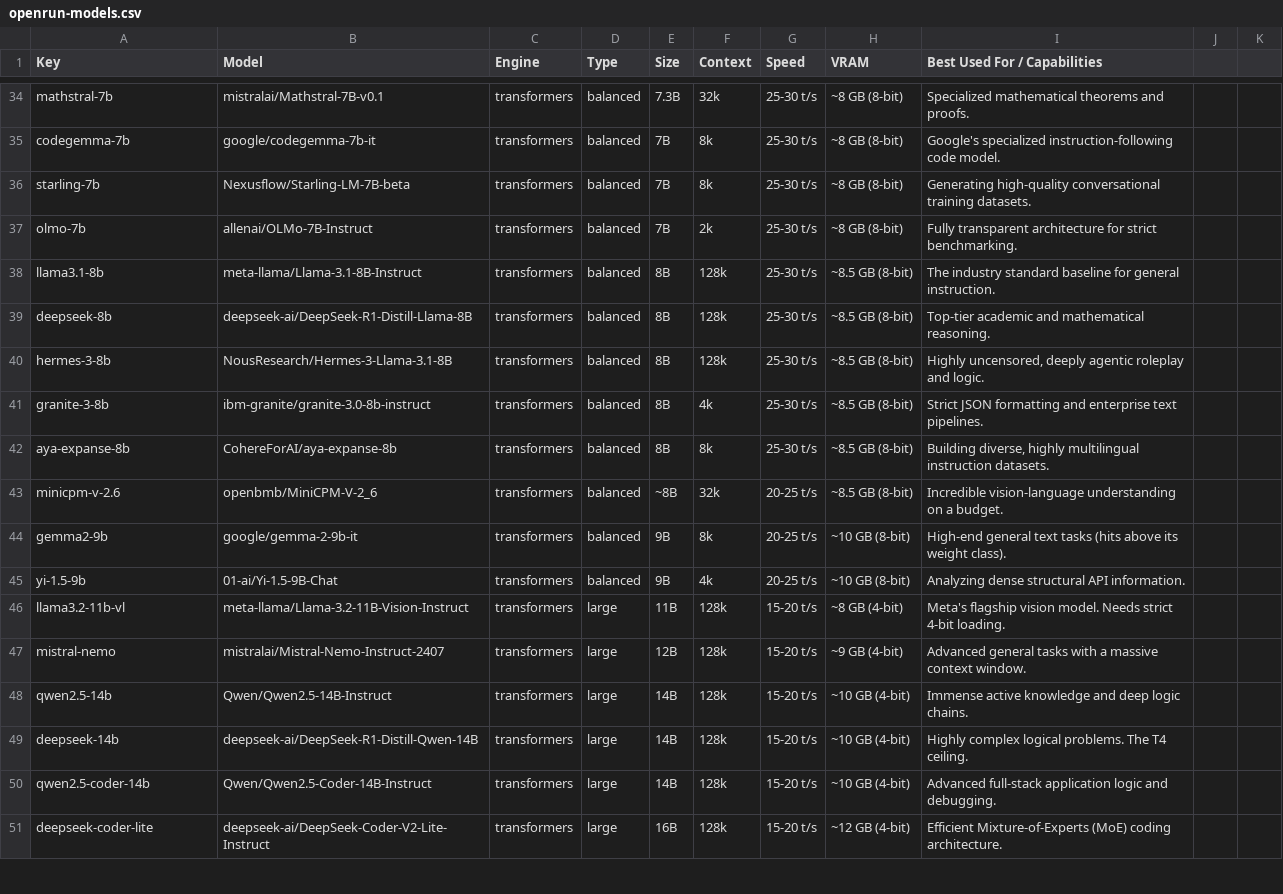
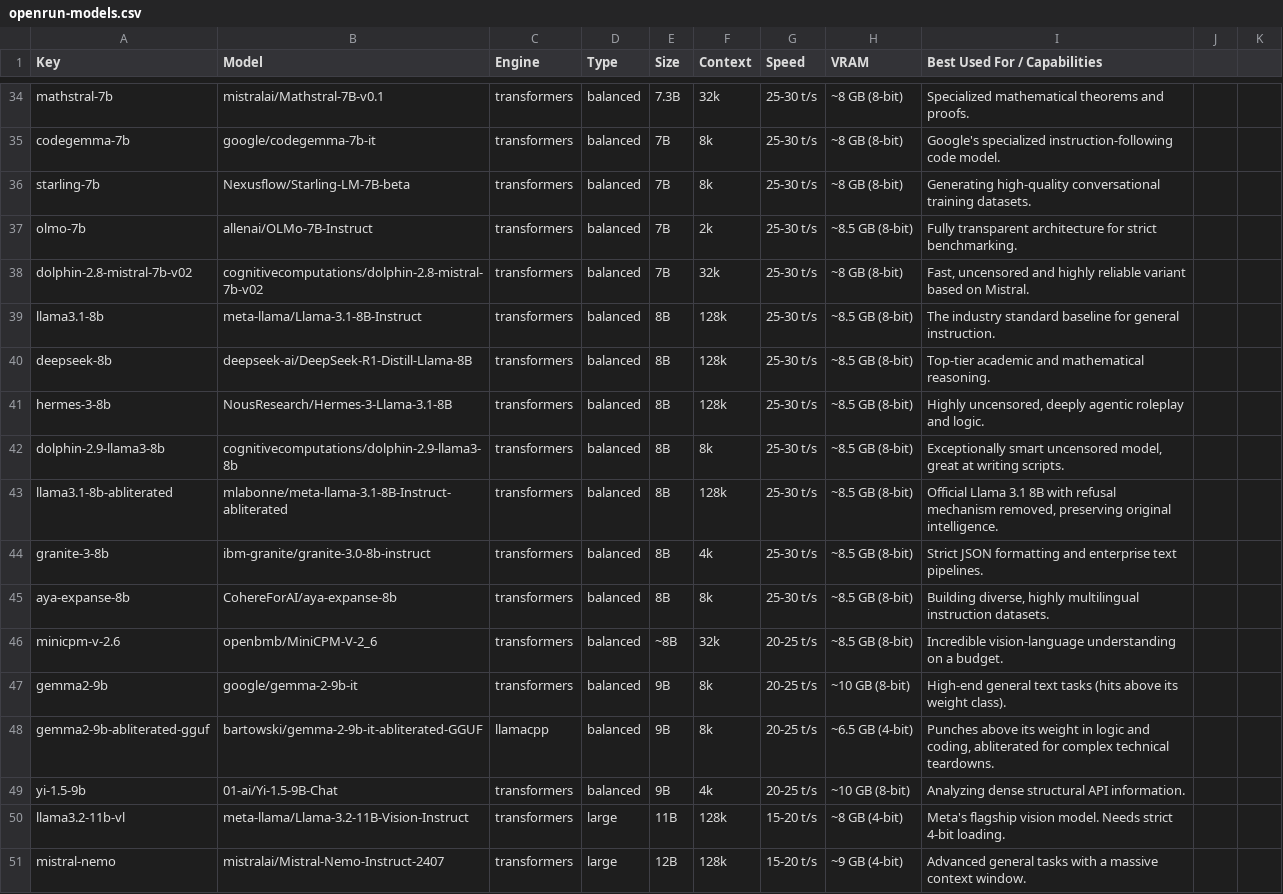
Before and after one commit to devkiraa/OpenRun, a CSV file: openrun-models.csv, drawn as a sheet; only a part is shown, gaps mark what is left out; the shorter side is filled out with more unchanged rows.

Commit message:
feat: update model registry with new variants and consolidate metadata definitions

```diff
--- a/openrun-models.csv
+++ b/openrun-models.csv
@@ -36,3 +36,4 @@ codegemma-7b,google/codegemma-7b-it,transformers,balanced,7B,8k,25-30 t/s,~8 GB
 starling-7b,Nexusflow/Starling-LM-7B-beta,transformers,balanced,7B,8k,25-30 t/s,~8 GB (8-bit),Generating high-quality conversational training datasets.
-olmo-7b,allenai/OLMo-7B-Instruct,transformers,balanced,7B,2k,25-30 t/s,~8 GB (8-bit),Fully transparent architecture for strict benchmarking.
+olmo-7b,allenai/OLMo-7B-Instruct,transformers,balanced,7B,2k,25-30 t/s,~8.5 GB (8-bit),Fully transparent architecture for strict benchmarking.
+dolphin-2.8-mistral-7b-v02,cognitivecomputations/dolphin-2.8-mistral-7b-v02,transformers,balanced,7B,32k,25-30 t/s,~8 GB (8-bit),"Fast, uncensored and highly reliable variant based on Mistral."
 llama3.1-8b,meta-llama/Llama-3.1-8B-Instruct,transformers,balanced,8B,128k,25-30 t/s,~8.5 GB (8-bit),The industry standard baseline for general instruction.
@@ -40,2 +41,4 @@ deepseek-8b,deepseek-ai/DeepSeek-R1-Distill-Llama-8B,transformers,balanced,8B,12
 hermes-3-8b,NousResearch/Hermes-3-Llama-3.1-8B,transformers,balanced,8B,128k,25-30 t/s,~8.5 GB (8-bit),"Highly uncensored, deeply agentic roleplay and logic."
+dolphin-2.9-llama3-8b,cognitivecomputations/dolphin-2.9-llama3-8b,transformers,balanced,8B,8k,25-30 t/s,~8.5 GB (8-bit),"Exceptionally smart uncensored model, great at writing scripts."
+llama3.1-8b-abliterated,mlabonne/meta-llama-3.1-8B-Instruct-abliterated,transformers,balanced,8B,128k,25-30 t/s,~8.5 GB (8-bit),"Official Llama 3.1 8B with refusal mechanism removed, preserving original intelligence."
 granite-3-8b,ibm-granite/granite-3.0-8b-instruct,transformers,balanced,8B,4k,25-30 t/s,~8.5 GB (8-bit),Strict JSON formatting and enterprise text pipelines.
@@ -44,2 +47,3 @@ minicpm-v-2.6,openbmb/MiniCPM-V-2_6,transformers,balanced,~8B,32k,20-25 t/s,~8.5
 gemma2-9b,google/gemma-2-9b-it,transformers,balanced,9B,8k,20-25 t/s,~10 GB (8-bit),High-end general text tasks (hits above its weight class).
+gemma2-9b-abliterated-gguf,bartowski/gemma-2-9b-it-abliterated-GGUF,llamacpp,balanced,9B,8k,20-25 t/s,~6.5 GB (4-bit),"Punches above its weight in logic and coding, abliterated for complex technical teardowns."
 yi-1.5-9b,01-ai/Yi-1.5-9B-Chat,transformers,balanced,9B,4k,20-25 t/s,~10 GB (8-bit),Analyzing dense structural API information.
```
Also changed, not shown: 1 other file.
